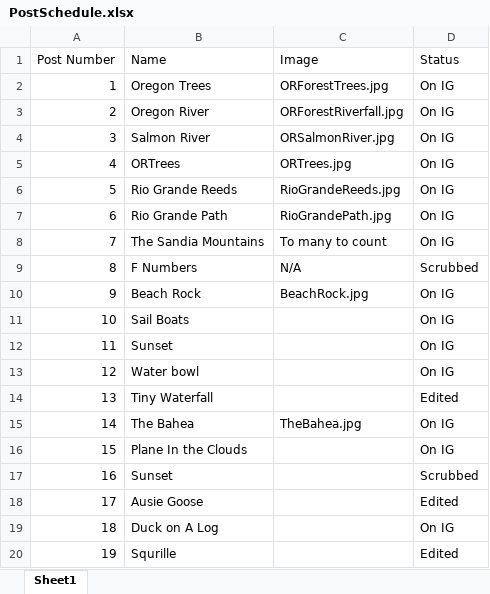
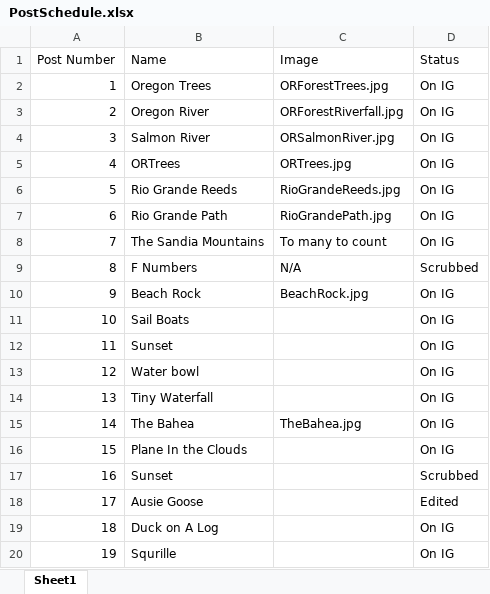
Before and after one commit to BenBockPhotography/benbockphotography.github.io, an Excel workbook: PhotoBlogAdmin/PostSchedule.xlsx, sheet Sheet1, drawn as a sheet; values as stored, in another font and other column widths than the file's, no borders; the diff names each change by its address in the sheet, - before the commit and + after, or states it on an @@ line.

```diff
--- a/PhotoBlogAdmin/PostSchedule.xlsx (sheet Sheet1)
+++ b/PhotoBlogAdmin/PostSchedule.xlsx (sheet Sheet1)
-D14 (Status): Edited
+D14 (Status): On IG
-D20 (Status): Edited
+D20 (Status): On IG
```
Also changed, not shown: 2 other files.
